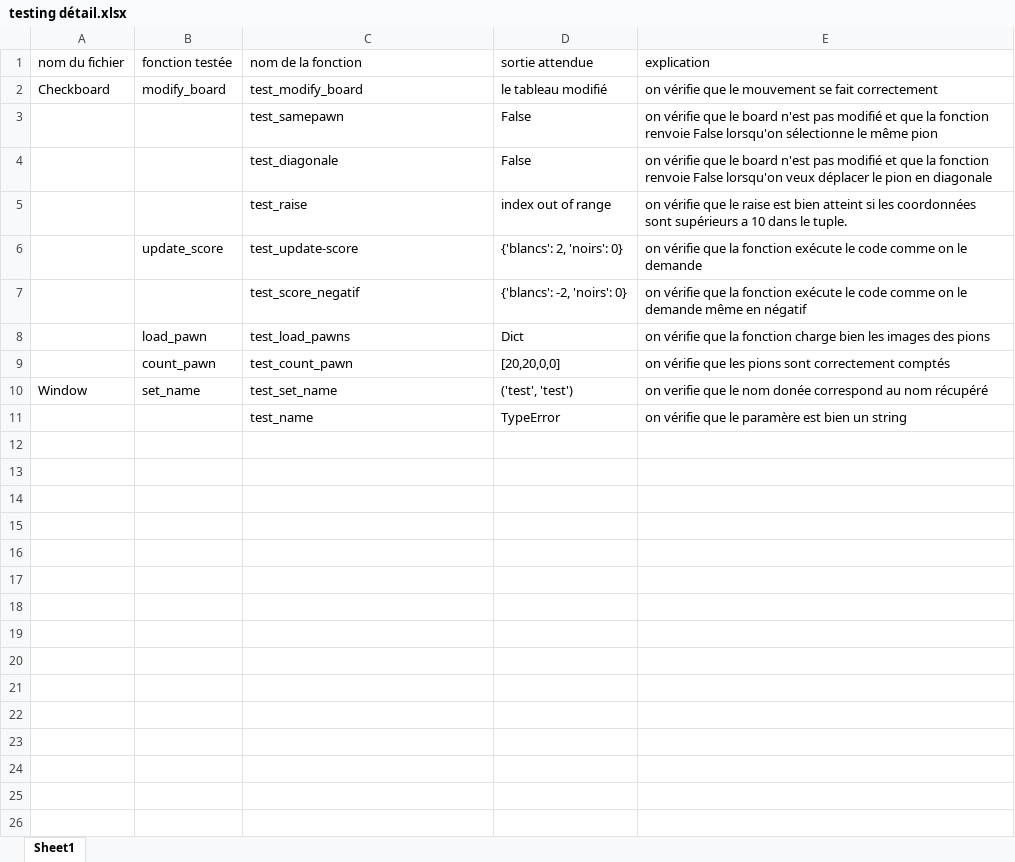
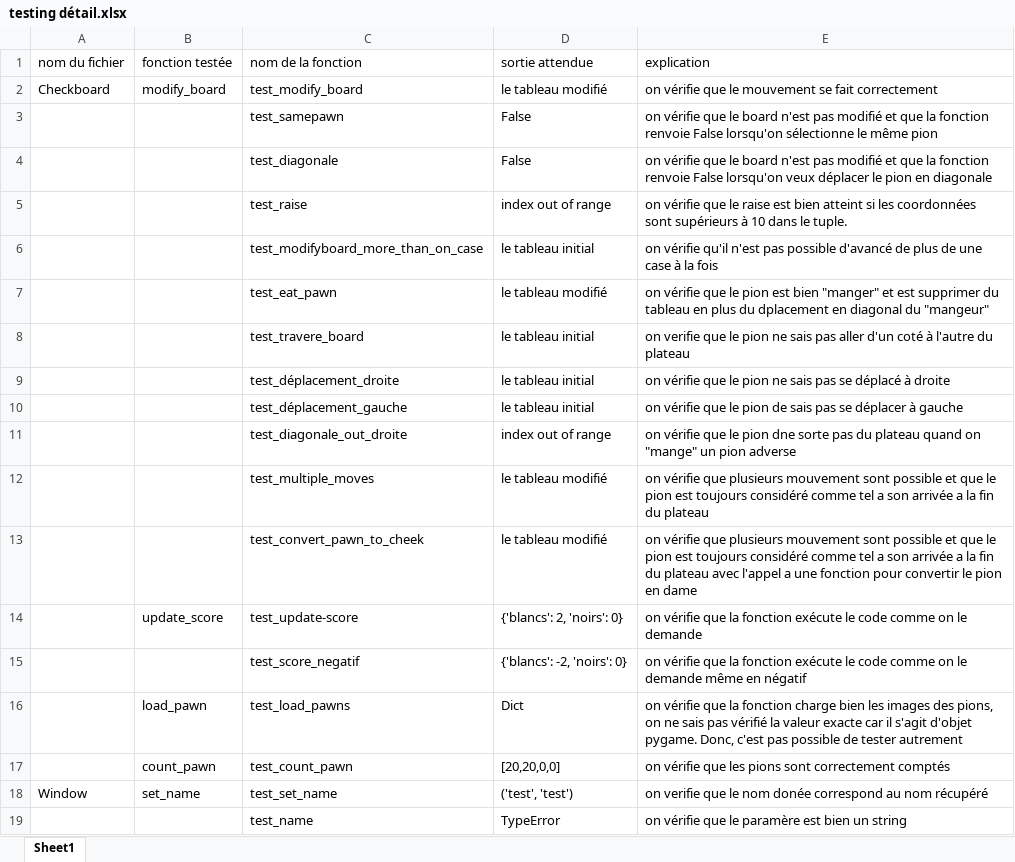
Before and after one commit to simonNolf/python, an Excel workbook: explication test/testing détail.xlsx, sheet Sheet1, drawn as a sheet; values as stored, in another font and other column widths than the file's, no borders; addresses are those after the commit; the diff names each change by its address in the sheet, - before the commit and + after, or states it on an @@ line.

Commit message:
justification des tests

```diff
--- a/explication test/testing détail.xlsx (sheet Sheet1)
+++ b/explication test/testing détail.xlsx (sheet Sheet1)
-E5 (explication): …sont supérieurs a 10 dans…
+E5 (explication): …sont supérieurs à 10 dans…
+row 6:  |  | test_modifyboard_more_than_on_case | le tableau initial | on vérifie qu'il n'est pas possible d'avancé de plus de une case à la fois
+row 7:  |  | test_eat_pawn | le tableau modifié | on vérifie que le pion est bien "manger" et est supprimer du tableau en plus du dplacement en diagonal du "mangeur"
+row 8:  |  | test_travere_board | le tableau initial | on verifie que le pion ne sais pas aller d'un coté à l'autre du plateau
+row 9:  |  | test_déplacement_droite | le tableau initial | on vérifie que le pion ne sais pas se déplacé à droite
+row 10:  |  | test_déplacement_gauche | le tableau initial | on vérifie que le pion de sais pas se déplacer à gauche
+row 11:  |  | test_diagonale_out_droite | index out of range | on vérifie que le pion dne sorte pas du plateau quand on "mange" un pion adverse
+row 12:  |  | test_multiple_moves | le tableau modifié | on vérifie que plusieurs mouvement sont possible et que le pion est toujours considéré comme tel a son arrivée a la fin du plateau
+row 13:  |  | test_convert_pawn_to_cheek | le tableau modifié | on vérifie que plusieurs mouvement sont possible et que le pion est toujours considéré comme tel a son arrivée a la fin du plateau avec l'appel a une fonction pour convertir le pion en dame
-E16 (explication): …images des pions
+E16 (explication): …images des pions, on ne sais pas vérifié la valeur exacte car il s'agit d'objet pygame. Donc, c'est pas possible de tester autrement
```
